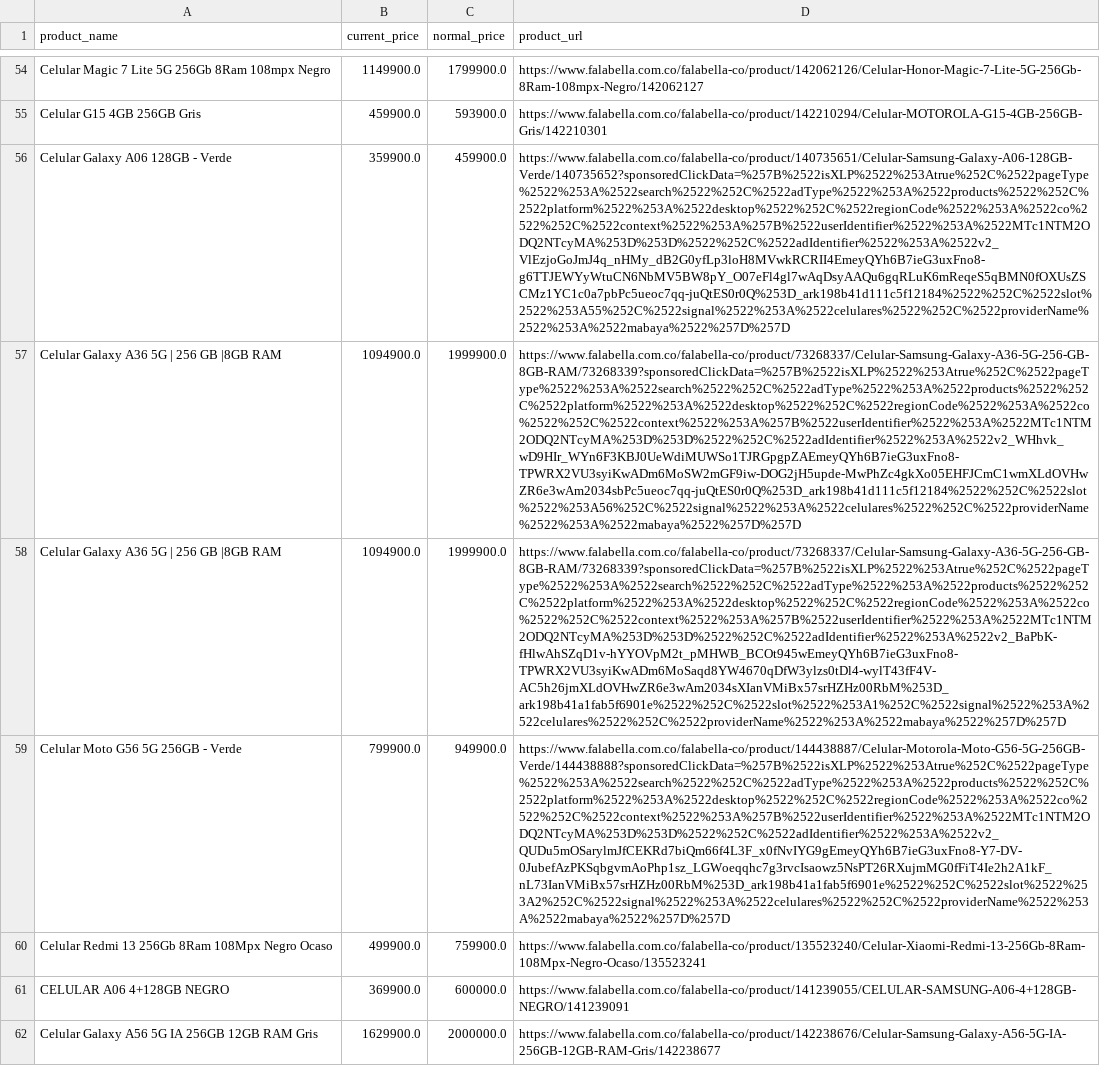
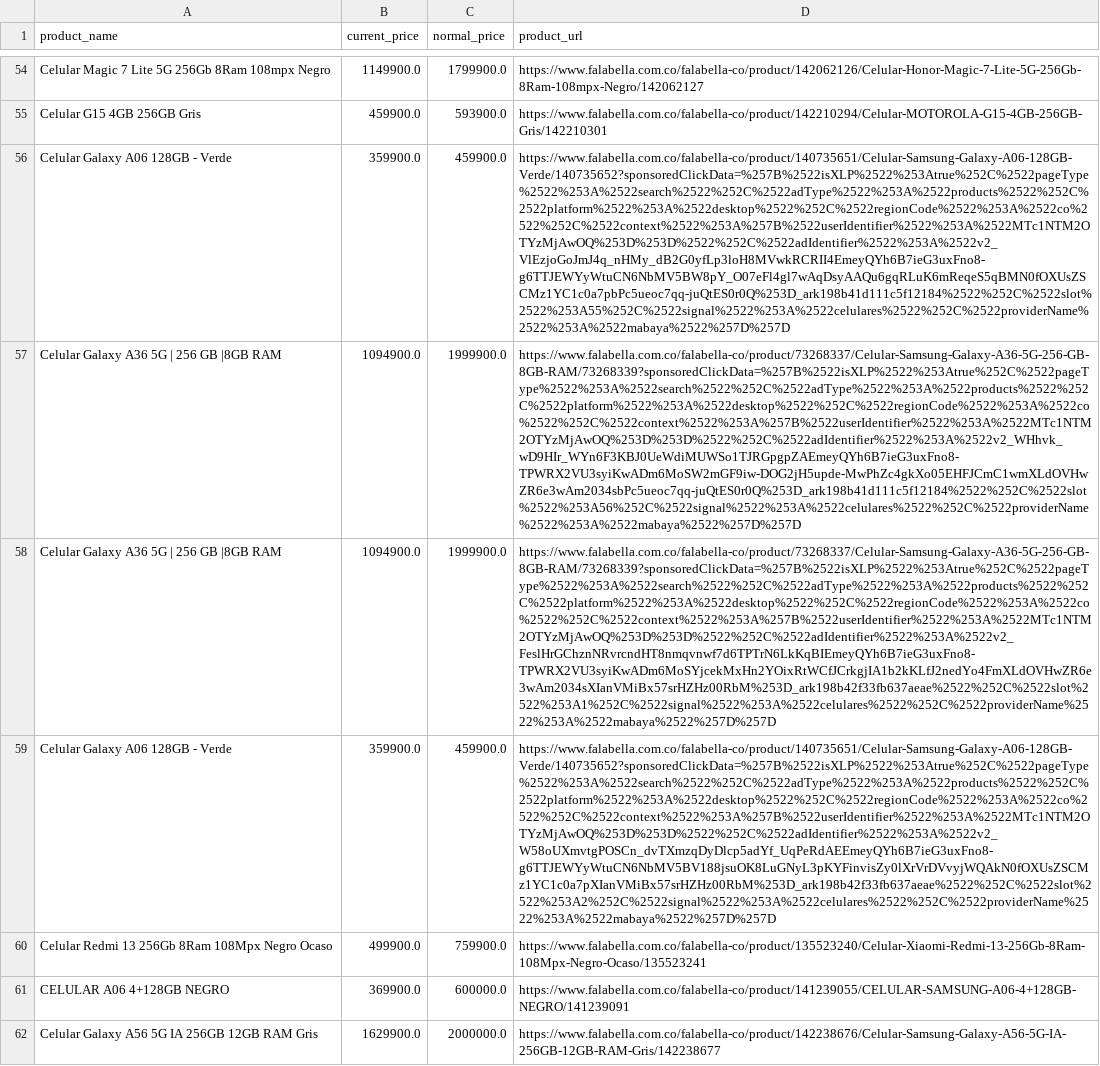
Before and after one commit to jhongaleano09/TechHunter-colombia, a CSV file: data/raw/falabella_celulares_2025-08-16.csv, drawn as a sheet; only a part is shown, gaps mark what is left out; removed rows and columns are numbered as before the commit, all else as after; the diff covers the shown part only; the diff names each change by its address in the sheet, - before the commit and + after, or states it on an @@ line.

Commit message:
se ajusta nuevamente el nombre del producto en el scraping de falabella

```diff
--- a/data/raw/falabella_celulares_2025-08-16.csv
+++ b/data/raw/falabella_celulares_2025-08-16.csv
-D56 (product_url): https://www.falabella.com.co/falabella-co/product/140735651/Celular-Samsung-Galaxy-A06-128GB-Verde/140735652?sponsoredClickData=%257B%2522isXLP%2522%253Atrue%252C%2522pageType%2522%253A%2522search%2522%252C%2522adType%2522%253A%2522products%2522%252C%2522platform%2522%253A%2522desktop%2522%252C%2522regionCode%2522%253A%2522co%2522%252C%2522context%2522%253A%257B%2522userIdentifier%2522%253A%2522MTc1NTM2ODQ2NTcyMA%253D%253D%2522%252C%2522adIdentifier%2522%253A%2522v2_VlEzjoGoJmJ4q_nHMy_dB2G0yfLp3loH8MVwkRCRII4EmeyQYh6B7ieG3uxFno8-g6TTJEWYyWtuCN6NbMV5BW8pY_O07eFl4gl7wAqDsyAAQu6gqRLuK6mReqeS5qBMN0fOXUsZSCMz1YC1c0a7pbPc5ueoc7qq-juQtES0r0Q%253D_ark198b41d111c5f12184%2522%252C%2522slot%2522%253A55%252C%2522signal%2522%253A%2522celulares%2522%252C%2522providerName%2522%253A%2522mabaya%2522%257D%257D
+D56 (product_url): https://www.falabella.com.co/falabella-co/product/140735651/Celular-Samsung-Galaxy-A06-128GB-Verde/140735652?sponsoredClickData=%257B%2522isXLP%2522%253Atrue%252C%2522pageType%2522%253A%2522search%2522%252C%2522adType%2522%253A%2522products%2522%252C%2522platform%2522%253A%2522desktop%2522%252C%2522regionCode%2522%253A%2522co%2522%252C%2522context%2522%253A%257B%2522userIdentifier%2522%253A%2522MTc1NTM2OTYzMjAwOQ%253D%253D%2522%252C%2522adIdentifier%2522%253A%2522v2_VlEzjoGoJmJ4q_nHMy_dB2G0yfLp3loH8MVwkRCRII4EmeyQYh6B7ieG3uxFno8-g6TTJEWYyWtuCN6NbMV5BW8pY_O07eFl4gl7wAqDsyAAQu6gqRLuK6mReqeS5qBMN0fOXUsZSCMz1YC1c0a7pbPc5ueoc7qq-juQtES0r0Q%253D_ark198b41d111c5f12184%2522%252C%2522slot%2522%253A55%252C%2522signal%2522%253A%2522celulares%2522%252C%2522providerName%2522%253A%2522mabaya%2522%257D%257D
-D57 (product_url): https://www.falabella.com.co/falabella-co/product/73268337/Celular-Samsung-Galaxy-A36-5G-256-GB-8GB-RAM/73268339?sponsoredClickData=%257B%2522isXLP%2522%253Atrue%252C%2522pageType%2522%253A%2522search%2522%252C%2522adType%2522%253A%2522products%2522%252C%2522platform%2522%253A%2522desktop%2522%252C%2522regionCode%2522%253A%2522co%2522%252C%2522context%2522%253A%257B%2522userIdentifier%2522%253A%2522MTc1NTM2ODQ2NTcyMA%253D%253D%2522%252C%2522adIdentifier%2522%253A%2522v2_WHhvk_wD9HIr_WYn6F3KBJ0UeWdiMUWSo1TJRGpgpZAEmeyQYh6B7ieG3uxFno8-TPWRX2VU3syiKwADm6MoSW2mGF9iw-DOG2jH5upde-MwPhZc4gkXo05EHFJCmC1wmXLdOVHwZR6e3wAm2034sbPc5ueoc7qq-juQtES0r0Q%253D_ark198b41d111c5f12184%2522%252C%2522slot%2522%253A56%252C%2522signal%2522%253A%2522celulares%2522%252C%2522providerName%2522%253A%2522mabaya%2522%257D%257D
+D57 (product_url): https://www.falabella.com.co/falabella-co/product/73268337/Celular-Samsung-Galaxy-A36-5G-256-GB-8GB-RAM/73268339?sponsoredClickData=%257B%2522isXLP%2522%253Atrue%252C%2522pageType%2522%253A%2522search%2522%252C%2522adType%2522%253A%2522products%2522%252C%2522platform%2522%253A%2522desktop%2522%252C%2522regionCode%2522%253A%2522co%2522%252C%2522context%2522%253A%257B%2522userIdentifier%2522%253A%2522MTc1NTM2OTYzMjAwOQ%253D%253D%2522%252C%2522adIdentifier%2522%253A%2522v2_WHhvk_wD9HIr_WYn6F3KBJ0UeWdiMUWSo1TJRGpgpZAEmeyQYh6B7ieG3uxFno8-TPWRX2VU3syiKwADm6MoSW2mGF9iw-DOG2jH5upde-MwPhZc4gkXo05EHFJCmC1wmXLdOVHwZR6e3wAm2034sbPc5ueoc7qq-juQtES0r0Q%253D_ark198b41d111c5f12184%2522%252C%2522slot%2522%253A56%252C%2522signal%2522%253A%2522celulares%2522%252C%2522providerName%2522%253A%2522mabaya%2522%257D%257D
-D58 (product_url): https://www.falabella.com.co/falabella-co/product/73268337/Celular-Samsung-Galaxy-A36-5G-256-GB-8GB-RAM/73268339?sponsoredClickData=%257B%2522isXLP%2522%253Atrue%252C%2522pageType%2522%253A%2522search%2522%252C%2522adType%2522%253A%2522products%2522%252C%2522platform%2522%253A%2522desktop%2522%252C%2522regionCode%2522%253A%2522co%2522%252C%2522context%2522%253A%257B%2522userIdentifier%2522%253A%2522MTc1NTM2ODQ2NTcyMA%253D%253D%2522%252C%2522adIdentifier%2522%253A%2522v2_BaPbK-fHlwAhSZqD1v-hYYOVpM2t_pMHWB_BCOt945wEmeyQYh6B7ieG3uxFno8-TPWRX2VU3syiKwADm6MoSaqd8YW4670qDfW3ylzs0tDl4-wylT43fF4V-AC5h26jmXLdOVHwZR6e3wAm2034sXIanVMiBx57srHZHz00RbM%253D_ark198b41a1fab5f6901e%2522%252C%2522slot%2522%253A1%252C%2522signal%2522%253A%2522celulares%2522%252C%2522providerName%2522%253A%2522mabaya%2522%257D%257D
+D58 (product_url): https://www.falabella.com.co/falabella-co/product/73268337/Celular-Samsung-Galaxy-A36-5G-256-GB-8GB-RAM/73268339?sponsoredClickData=%257B%2522isXLP%2522%253Atrue%252C%2522pageType%2522%253A%2522search%2522%252C%2522adType%2522%253A%2522products%2522%252C%2522platform%2522%253A%2522desktop%2522%252C%2522regionCode%2522%253A%2522co%2522%252C%2522context%2522%253A%257B%2522userIdentifier%2522%253A%2522MTc1NTM2OTYzMjAwOQ%253D%253D%2522%252C%2522adIdentifier%2522%253A%2522v2_FeslHrGChznNRvrcndHT8nmqvnwf7d6TPTrN6LkKqBIEmeyQYh6B7ieG3uxFno8-TPWRX2VU3syiKwADm6MoSYjcekMxHn2YOixRtWCfJCrkgjIA1b2kKLfJ2nedYo4FmXLdOVHwZR6e3wAm2034sXIanVMiBx57srHZHz00RbM%253D_ark198b42f33fb637aeae%2522%252C%2522slot%2522%253A1%252C%2522signal%2522%253A%2522celulares%2522%252C%2522providerName%2522%253A%2522mabaya%2522%257D%257D
-row 59: Celular Moto G56 5G 256GB - Verde | 799900.0 | 949900.0 | https://www.falabella.com.co/falabella-co/product/144438887/Celular-Motorola-Moto-G56-5G-256GB-Verde/144438888?sponsoredClickData=%257B%2522isXLP%2522%253Atrue%252C%2522pageType%2522%253A%2522search%2522%252C%2522adType%2522%253A%2522products%2522%252C%2522platform%2522%253A%2522desktop%2522%252C%2522regionCode%2522%253A%2522co%2522%252C%2522context%2522%253A%257B%2522userIdentifier%2522%253A%2522MTc1NTM2ODQ2NTcyMA%253D%253D%2522%252C%2522adIdentifier%2522%253A%2522v2_QUDu5mOSarylmJfCEKRd7biQm66f4L3F_x0fNvIYG9gEmeyQYh6B7ieG3uxFno8-Y7-DV-0JubefAzPKSqbgvmAoPhp1sz_LGWoeqqhc7g3rvcIsaowz5NsPT26RXujmMG0fFiT4Ie2h2A1kF_nL73IanVMiBx57srHZHz00RbM%253D_ark198b41a1fab5f6901e%2522%252C%2522slot%2522%253A2%252C%2522signal%2522%253A%2522celulares%2522%252C%2522providerName%2522%253A%2522mabaya%2522%257D%257D
+row 59: Celular Galaxy A06 128GB - Verde | 359900.0 | 459900.0 | https://www.falabella.com.co/falabella-co/product/140735651/Celular-Samsung-Galaxy-A06-128GB-Verde/140735652?sponsoredClickData=%257B%2522isXLP%2522%253Atrue%252C%2522pageType%2522%253A%2522search%2522%252C%2522adType%2522%253A%2522products%2522%252C%2522platform%2522%253A%2522desktop%2522%252C%2522regionCode%2522%253A%2522co%2522%252C%2522context%2522%253A%257B%2522userIdentifier%2522%253A%2522MTc1NTM2OTYzMjAwOQ%253D%253D%2522%252C%2522adIdentifier%2522%253A%2522v2_W58oUXmvtgPOSCn_dvTXmzqDyDlcp5adYf_UqPeRdAEEmeyQYh6B7ieG3uxFno8-g6TTJEWYyWtuCN6NbMV5BV188jsuOK8LuGNyL3pKYFinvisZy0lXrVrDVvyjWQAkN0fOXUsZSCMz1YC1c0a7pXIanVMiBx57srHZHz00RbM%253D_ark198b42f33fb637aeae%2522%252C%2522slot%2522%253A2%252C%2522signal%2522%253A%2522celulares%2522%252C%2522providerName%2522%253A%2522mabaya%2522%257D%257D
```
Also changed, not shown: 4 added rows, 4 removed rows and 16 edited cells elsewhere in this file, 2 other files.
